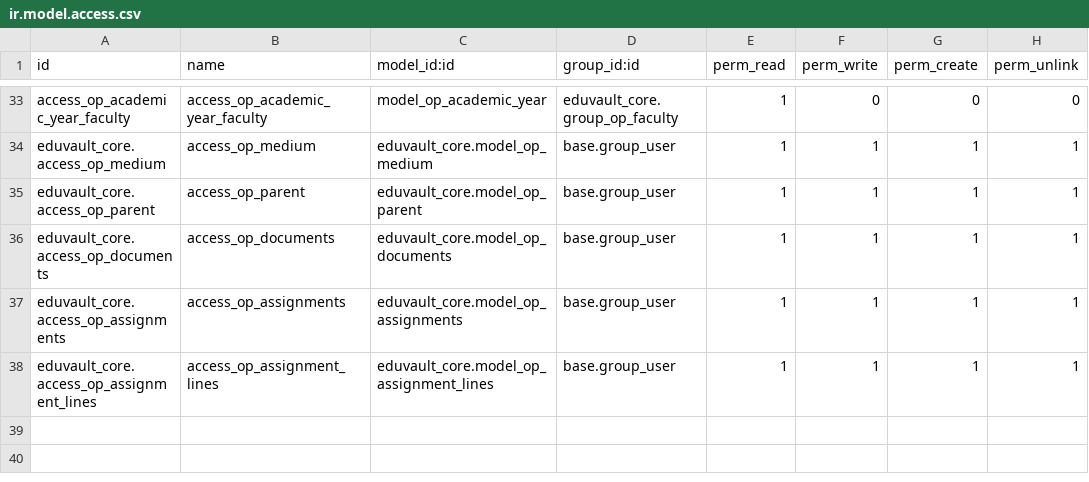
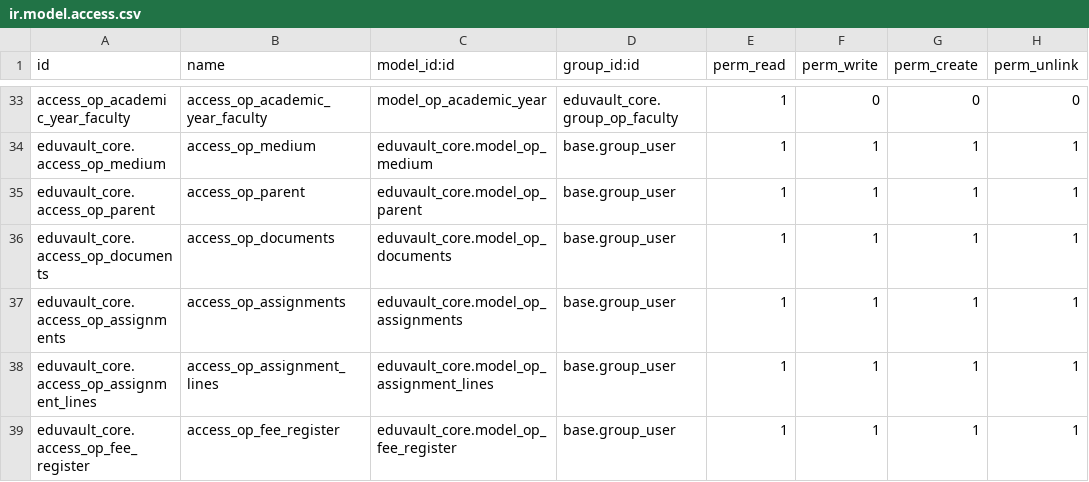
Before and after one commit to sanjaytheeng/eduVault, a CSV file: eduvault_core/security/ir.model.access.csv, drawn as a sheet; only a part is shown, gaps mark what is left out.

```diff
--- a/eduvault_core/security/ir.model.access.csv
+++ b/eduvault_core/security/ir.model.access.csv
@@ -38 +38,2 @@ eduvault_core.access_op_assignments,access_op_assignments,eduvault_core.model_op
 eduvault_core.access_op_assignment_lines,access_op_assignment_lines,eduvault_core.model_op_assignment_lines,base.group_user,1,1,1,1
+eduvault_core.access_op_fee_register,access_op_fee_register,eduvault_core.model_op_fee_register,base.group_user,1,1,1,1
```
Also changed, not shown: 6 other files.
